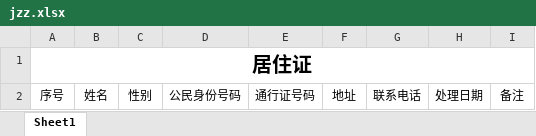
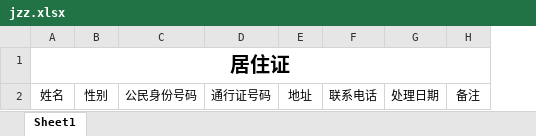
Before and after one commit to ArcherLuo233/election-s-prediction, an Excel workbook: template/jzz.xlsx, sheet Sheet1, drawn as a sheet; values as stored, in another font and other column widths than the file's, no borders; removed rows and columns are numbered as before the commit, all else as after; the diff names each change by its address in the sheet, - before the commit and + after, or states it on an @@ line.

Commit message:
修改模板

```diff
--- a/template/jzz.xlsx (sheet Sheet1)
+++ b/template/jzz.xlsx (sheet Sheet1)
-column A, rows 1-2: 居住证 | 序号
-A1: (empty)
+A1: 居住证
+A1:H1 merged
```
